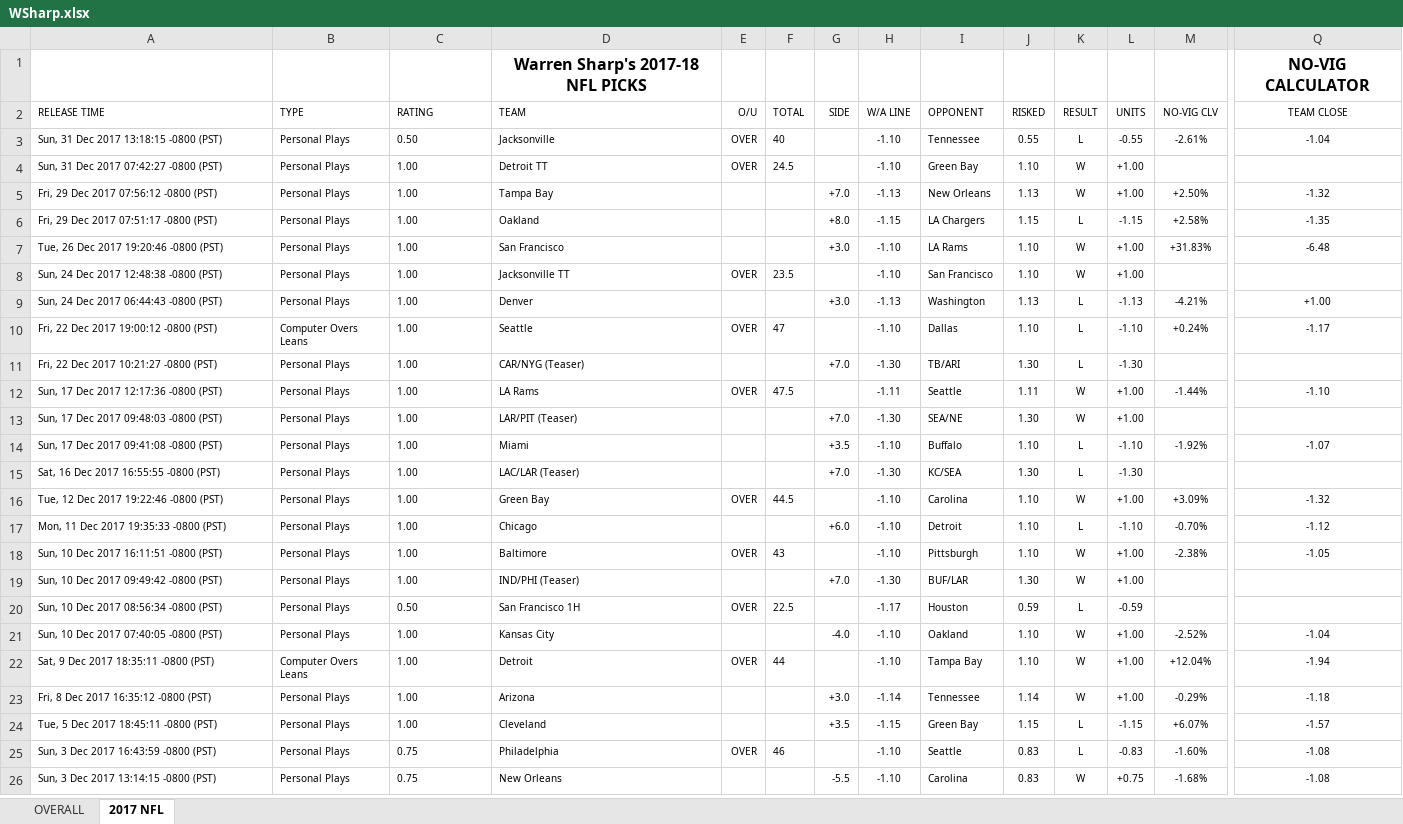
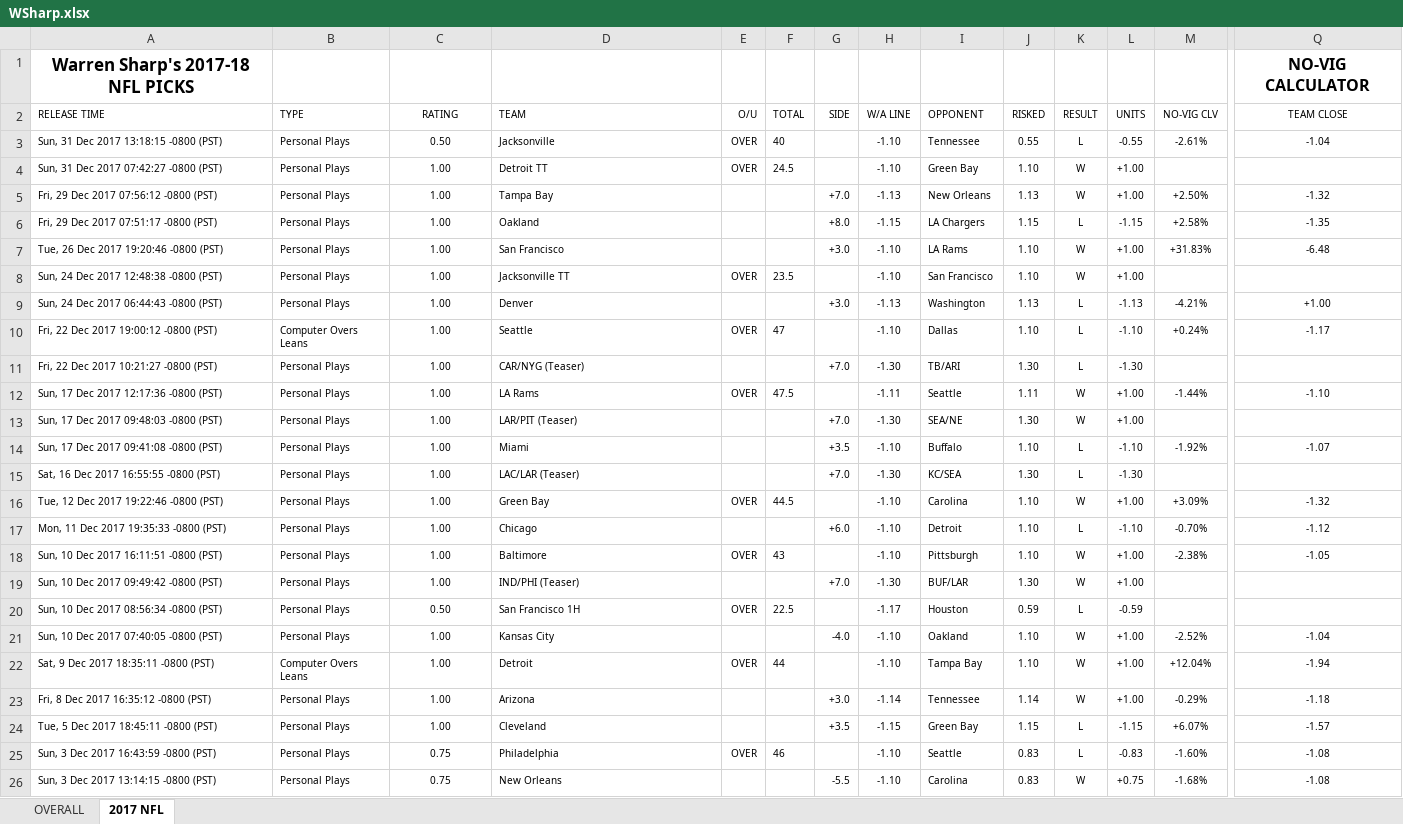
Before and after one commit to catdrink7/catdrink7.github.io, an Excel workbook: WSharp.xlsx, sheet 2017 NFL, drawn as a sheet; only a part is shown, gaps mark what is left out; values as stored, in another font and other column widths than the file's, no borders; conditional formats and table styles not drawn; removed rows and columns are numbered as before the commit, all else as after; rows hold the shown columns only; the diff covers the shown part only; the diff names each change by its address in the sheet, - before the commit and + after, or states it on an @@ line.

```diff
--- a/WSharp.xlsx (sheet 2017 NFL)
+++ b/WSharp.xlsx (sheet 2017 NFL)
-row 1:  |  |  | Warren Sharp's 2017-18 NFL PICKS |  |  |  |  |  |  |  |  |  | NO-VIG CALCULATOR
+row 1: Warren Sharp's 2017-18 NFL PICKS |  |  |  |  |  |  |  |  |  |  |  |  | NO-VIG CALCULATOR
-C2:C26 alignment: left
+C2:C26 alignment: center
```
Also changed, not shown: cell formats elsewhere in this sheet, sheet OVERALL, 3 other files.
